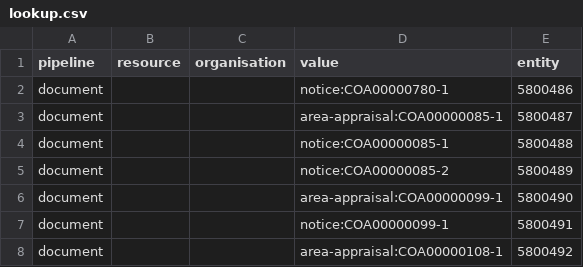
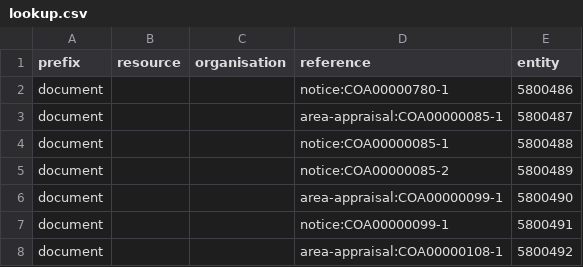
Before and after one commit to digital-land/document-collection, a CSV file: pipeline/lookup.csv, drawn as a sheet; only a part is shown.

Commit message:
Migrated pipeline

```diff
--- a/pipeline/lookup.csv
+++ b/pipeline/lookup.csv
@@ -1,2 +1,2 @@
-pipeline,resource,organisation,value,entity
+prefix,resource,organisation,reference,entity
 document,,,notice:COA00000780-1,5800486
```
Also changed, not shown: 1 other file.
